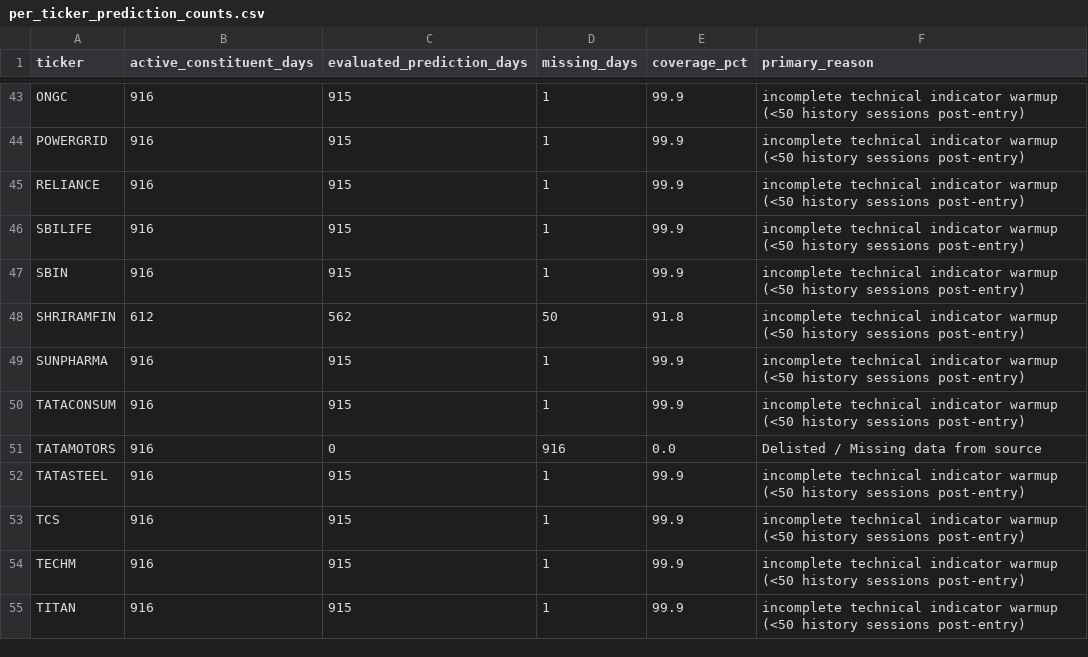
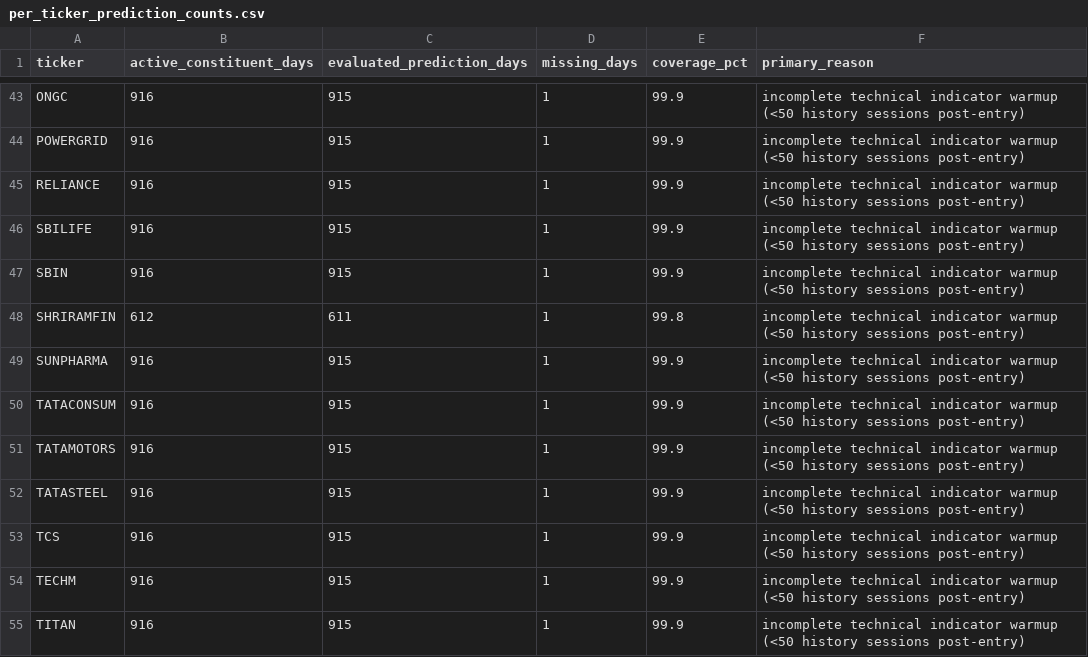
Before and after one commit to neil-data/FinFusionNet, a CSV file: experiments/audit/per_ticker_prediction_counts.csv, drawn as a sheet; only a part is shown, gaps mark what is left out; the diff covers the shown part only.

Commit message:
feat(audit): complete pre-Experiment 3 tasks, fix warmup ordering, evaluate 5-seed LSTM, test market context, and validate news dataset

```diff
--- a/experiments/audit/per_ticker_prediction_counts.csv
+++ b/experiments/audit/per_ticker_prediction_counts.csv
@@ -47,6 +47,6 @@ SBILIFE,916,915,1,99.9,incomplete technical indicator warmup (<50 history sessio
 SBIN,916,915,1,99.9,incomplete technical indicator warmup (<50 history sessions post-entry)
-SHRIRAMFIN,612,562,50,91.8,incomplete technical indicator warmup (<50 history sessions post-entry)
+SHRIRAMFIN,612,611,1,99.8,incomplete technical indicator warmup (<50 history sessions post-entry)
 SUNPHARMA,916,915,1,99.9,incomplete technical indicator warmup (<50 history sessions post-entry)
 TATACONSUM,916,915,1,99.9,incomplete technical indicator warmup (<50 history sessions post-entry)
-TATAMOTORS,916,0,916,0.0,Delisted / Missing data from source
+TATAMOTORS,916,915,1,99.9,incomplete technical indicator warmup (<50 history sessions post-entry)
 TATASTEEL,916,915,1,99.9,incomplete technical indicator warmup (<50 history sessions post-entry)
```
Also changed, not shown: 44 edited cells elsewhere in this file, experiments/audit/data_quality_table.csv, experiments/audit/extreme_returns_anomalies.csv, 15 other files.
